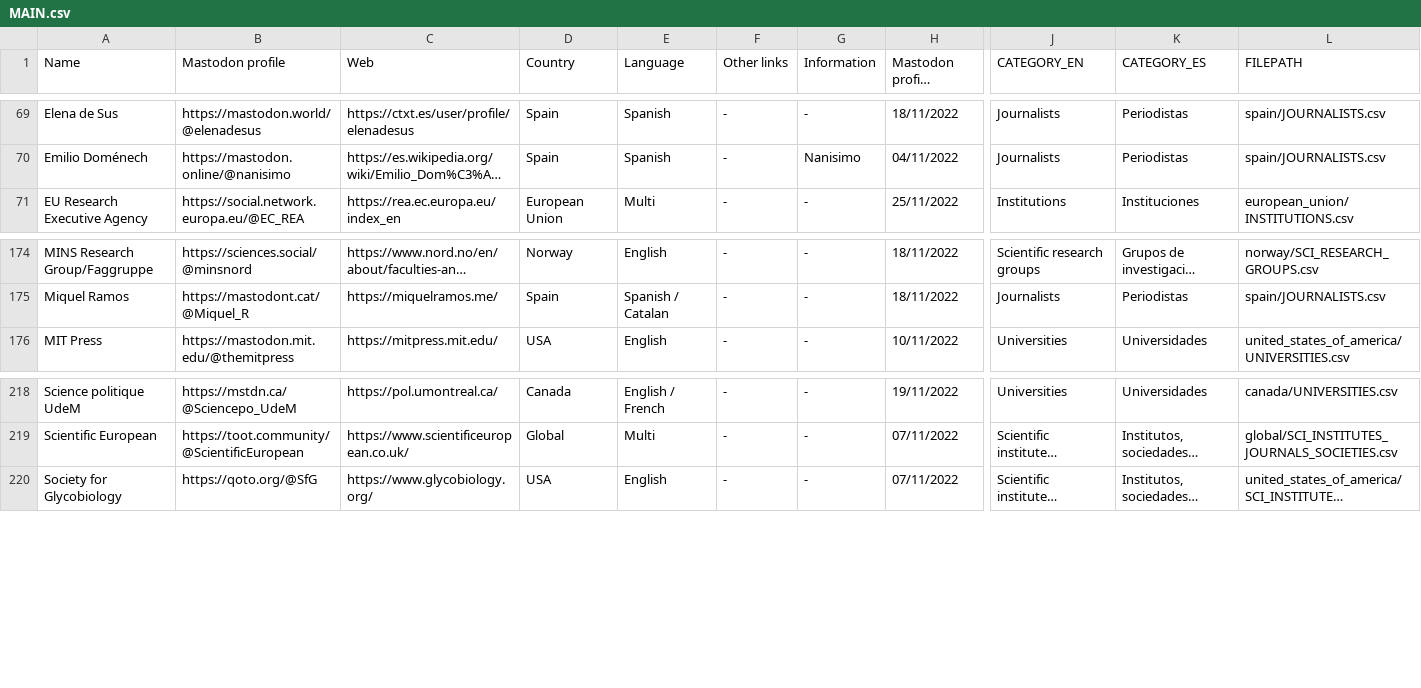
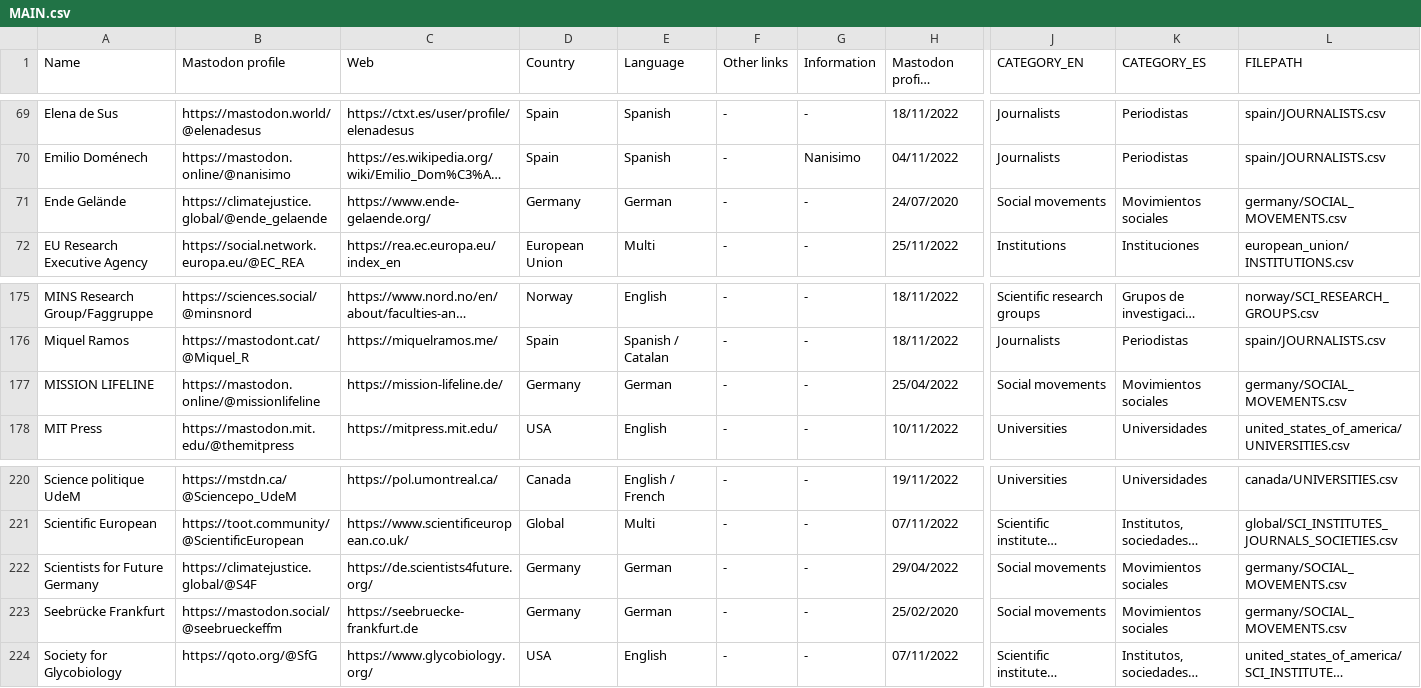
Before and after one commit to jmrplens/mastodon_official_profiles, a CSV file: MAIN.csv, drawn as a sheet; only a part is shown, gaps mark what is left out; long unchanged cells end in …; rows hold the shown columns only; the diff names each change by its address in the sheet, - before the commit and + after, or states it on an @@ line.

```diff
--- a/MAIN.csv
+++ b/MAIN.csv
+row 71: Ende Gelände | https://climatejustice.global/@ende_gelaende | https://www.ende-gelaende.org/ | Germany | German | - | - | 24/07/2020 | Social movements | Movimientos sociales | germany/SOCIAL_MOVEMENTS.csv
+row 177: MISSION LIFELINE | https://mastodon.online/@missionlifeline | https://mission-lifeline.de/ | Germany | German | - | - | 25/04/2022 | Social movements | Movimientos sociales | germany/SOCIAL_MOVEMENTS.csv
+row 222: Scientists for Future Germany | https://climatejustice.global/@S4F | https://de.scientists4future.org/ | Germany | German | - | - | 29/04/2022 | Social movements | Movimientos sociales | germany/SOCIAL_MOVEMENTS.csv
+row 223: Seebrücke Frankfurt | https://mastodon.social/@seebrueckeffm | https://seebruecke-frankfurt.de | Germany | German | - | - | 25/02/2020 | Social movements | Movimientos sociales | germany/SOCIAL_MOVEMENTS.csv
```
Also changed, not shown: docs/MAIN_web.csv, germany/SOCIAL_MOVEMENTS.csv, 4 other files.
